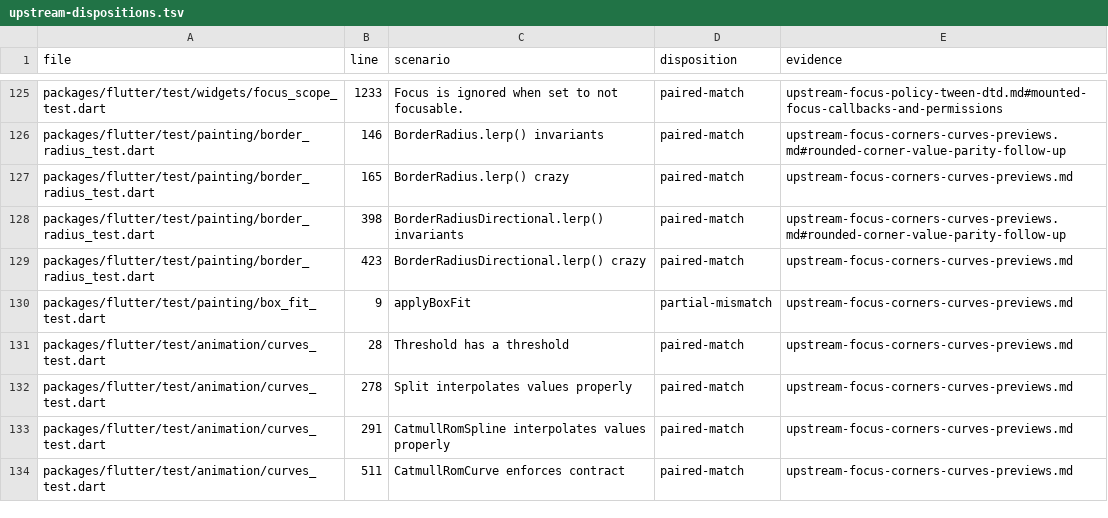
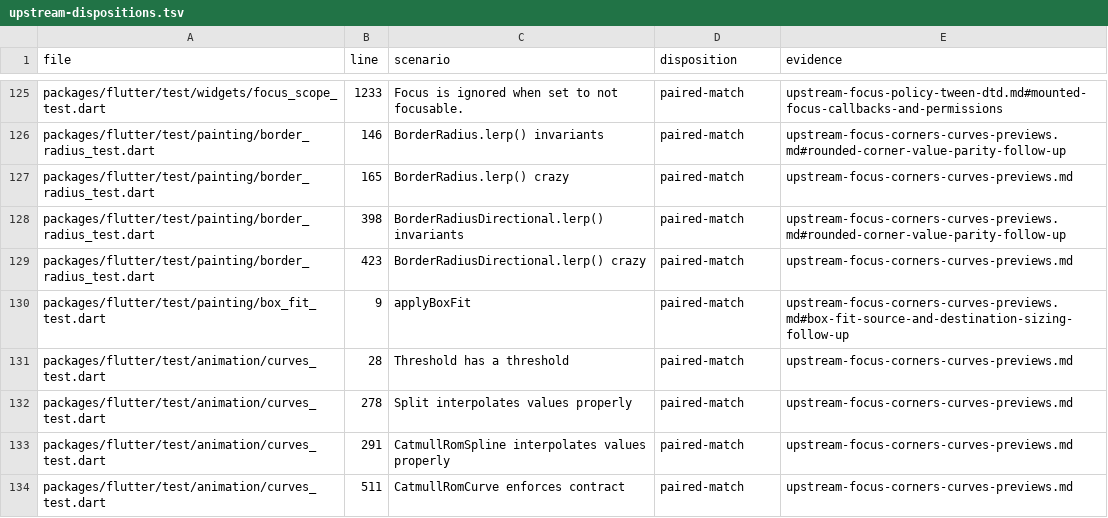
Before and after one commit to FabortLabs/incular, a TSV file: audits/flutter-3.50.0-parity/upstream-dispositions.tsv, drawn as a sheet; only a part is shown, gaps mark what is left out.

Commit message:
fix(painting): share Flutter box-fit sizing with ordinary images

```diff
--- a/audits/flutter-3.50.0-parity/upstream-dispositions.tsv
+++ b/audits/flutter-3.50.0-parity/upstream-dispositions.tsv
@@ -129,3 +129,3 @@ packages/flutter/test/painting/border_radius_test.dart	398	BorderRadiusDirection
 packages/flutter/test/painting/border_radius_test.dart	423	BorderRadiusDirectional.lerp() crazy	paired-match	upstream-focus-corners-curves-previews.md
-packages/flutter/test/painting/box_fit_test.dart	9	applyBoxFit	partial-mismatch	upstream-focus-corners-curves-previews.md
+packages/flutter/test/painting/box_fit_test.dart	9	applyBoxFit	paired-match	upstream-focus-corners-curves-previews.md#box-fit-source-and-destination-sizing-follow-up
 packages/flutter/test/animation/curves_test.dart	28	Threshold has a threshold	paired-match	upstream-focus-corners-curves-previews.md
```
Also changed, not shown: 9 other files.
